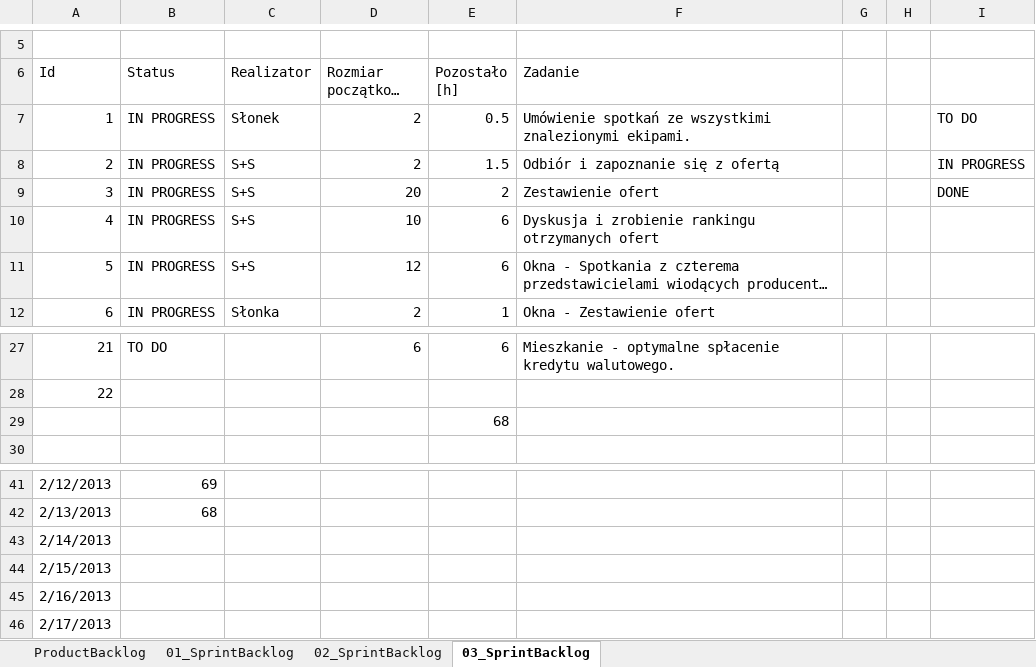
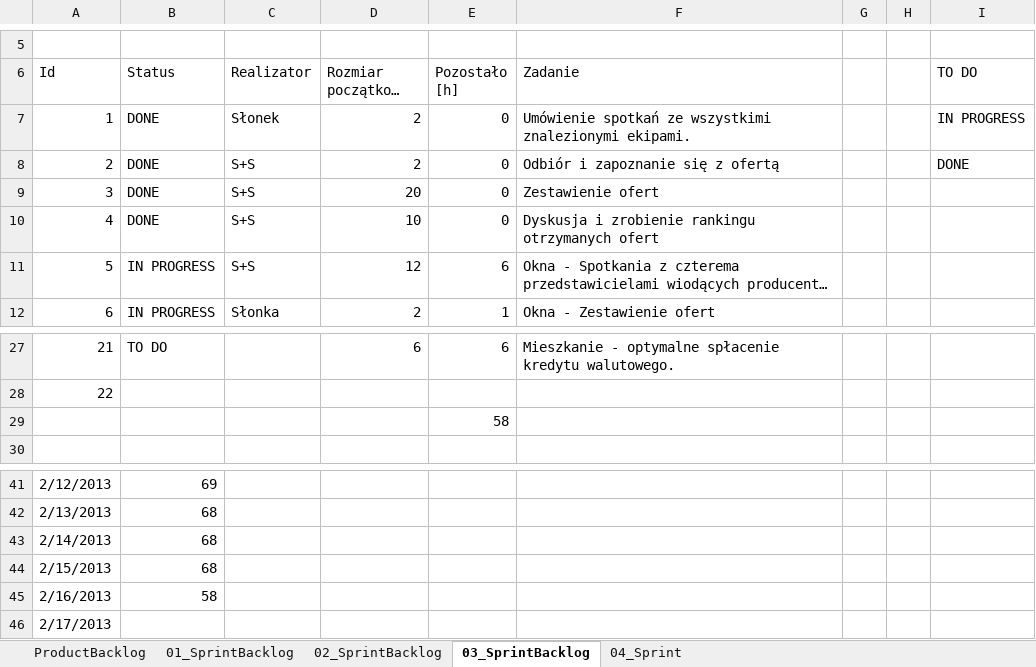
Before and after one commit to bajo2000/mati-sloncowati, an Excel workbook: plan/Backlog.xlsx, sheet 03_SprintBacklog, drawn as a sheet; only a part is shown, gaps mark what is left out; long unchanged cells end in …; values as stored, in another font and other column widths than the file's, no cell formats; charts and pictures and table styles not drawn; the diff names each change by its address in the sheet, - before the commit and + after, or states it on an @@ line.

Commit message:
zakonczenie sprintu2, nowy sprint4

```diff
--- a/plan/Backlog.xlsx (sheet 03_SprintBacklog)
+++ b/plan/Backlog.xlsx (sheet 03_SprintBacklog)
+sheet tab: 04_Sprint
-I6: (empty)
+I6: TO DO
-B7:B10 (Status): IN PROGRESS
+B7:B10 (Status): DONE
-E7 (Pozostało [h]): 0.5
+E7 (Pozostało [h]): 0
-I7 (TO DO): TO DO
+I7 (TO DO): IN PROGRESS
-E8 (Pozostało [h]): 1.5
+E8 (Pozostało [h]): 0
-I8 (TO DO): IN PROGRESS
+I8 (TO DO): DONE
-E9 (Pozostało [h]): 2
+E9 (Pozostało [h]): 0
-I9 (TO DO): DONE
+I9 (TO DO): (empty)
-E10 (Pozostało [h]): 6
+E10 (Pozostało [h]): 0
-E29 (Pozostało [h]): 68
+E29 (Pozostało [h]): 58
-B43:B44 (Status): (empty)
+B43:B44 (Status): 68
-B45 (Status): (empty)
+B45 (Status): 58
```
Also changed, not shown: sheet 02_SprintBacklog, cell formats, charts or pictures.
